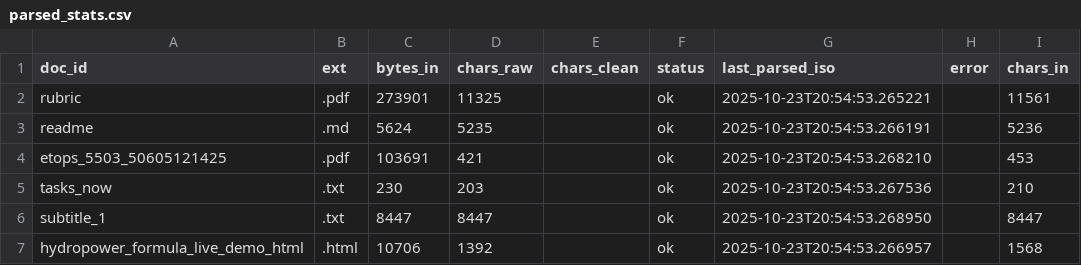
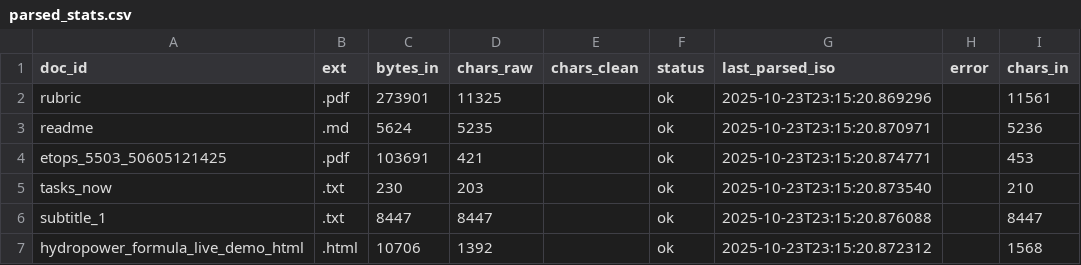
Before and after one commit to Aryan1359/msse66-rag-policies, a CSV file: data/index/parsed_stats.csv, drawn as a sheet.

```diff
--- a/data/index/parsed_stats.csv
+++ b/data/index/parsed_stats.csv
@@ -1,7 +1,7 @@
 doc_id,ext,bytes_in,chars_raw,chars_clean,status,last_parsed_iso,error,chars_in
-rubric,.pdf,273901,11325,,ok,2025-10-23T20:54:53.265221,,11561
-readme,.md,5624,5235,,ok,2025-10-23T20:54:53.266191,,5236
-etops_5503_50605121425,.pdf,103691,421,,ok,2025-10-23T20:54:53.268210,,453
-tasks_now,.txt,230,203,,ok,2025-10-23T20:54:53.267536,,210
-subtitle_1,.txt,8447,8447,,ok,2025-10-23T20:54:53.268950,,8447
-hydropower_formula_live_demo_html,.html,10706,1392,,ok,2025-10-23T20:54:53.266957,,1568
+rubric,.pdf,273901,11325,,ok,2025-10-23T23:15:20.869296,,11561
+readme,.md,5624,5235,,ok,2025-10-23T23:15:20.870971,,5236
+etops_5503_50605121425,.pdf,103691,421,,ok,2025-10-23T23:15:20.874771,,453
+tasks_now,.txt,230,203,,ok,2025-10-23T23:15:20.873540,,210
+subtitle_1,.txt,8447,8447,,ok,2025-10-23T23:15:20.876088,,8447
+hydropower_formula_live_demo_html,.html,10706,1392,,ok,2025-10-23T23:15:20.872312,,1568
```
Also changed, not shown: 11 other files.
